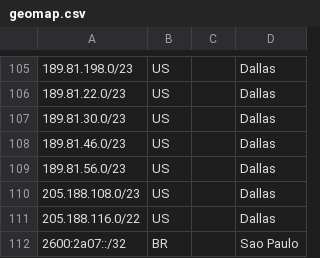
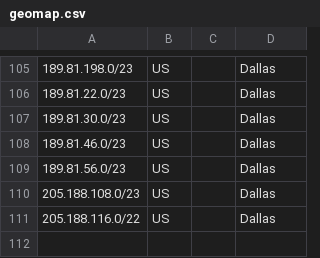
Before and after one commit to netgeomap/netgeomap.github.io, a CSV file: geomap.csv, drawn as a sheet; only a part is shown, gaps mark what is left out.

Commit message:
Update geomap.csv

```diff
--- a/geomap.csv
+++ b/geomap.csv
@@ -111,2 +111 @@
 205.188.116.0/22,US,,Dallas,
-2600:2a07::/32,BR,,Sao Paulo,
```
